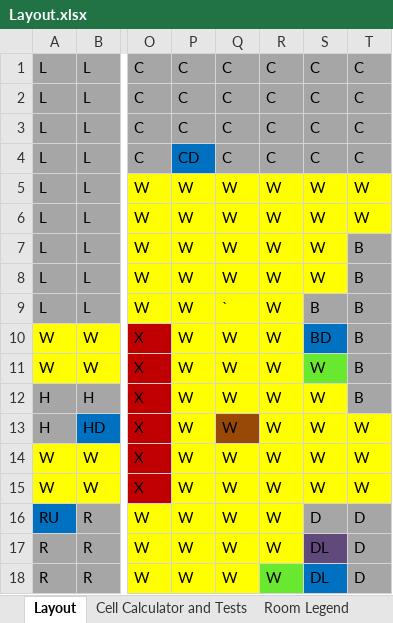
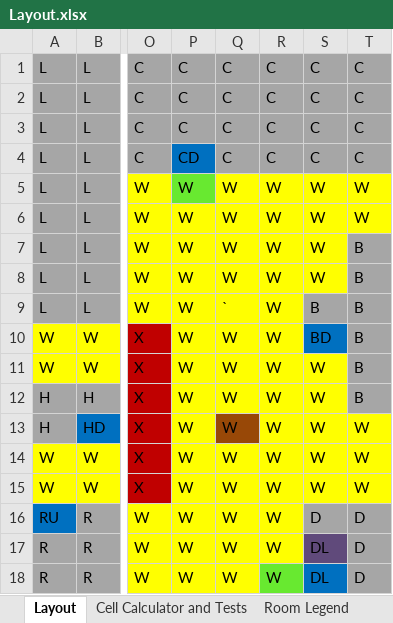
Before and after one commit to Zayb7/ClueGame, an Excel workbook: Layout/Layout.xlsx, sheet Layout, drawn as a sheet; only a part is shown, gaps mark what is left out; values as stored, in another font and other column widths than the file's, no borders; the diff names each change by its address in the sheet, - before the commit and + after, or states it on an @@ line.

Commit message:
Updated Layout Again to match the tests, haven't pushed test changes, will come in next commit

```diff
--- a/Layout/Layout.xlsx (sheet Layout)
+++ b/Layout/Layout.xlsx (sheet Layout)
-P5 fill: #FFFF00
+P5 fill: #68E930
-S11 fill: #68E930
+S11 fill: #FFFF00
```
Also changed, not shown: sheet Cell Calculator and Tests.
